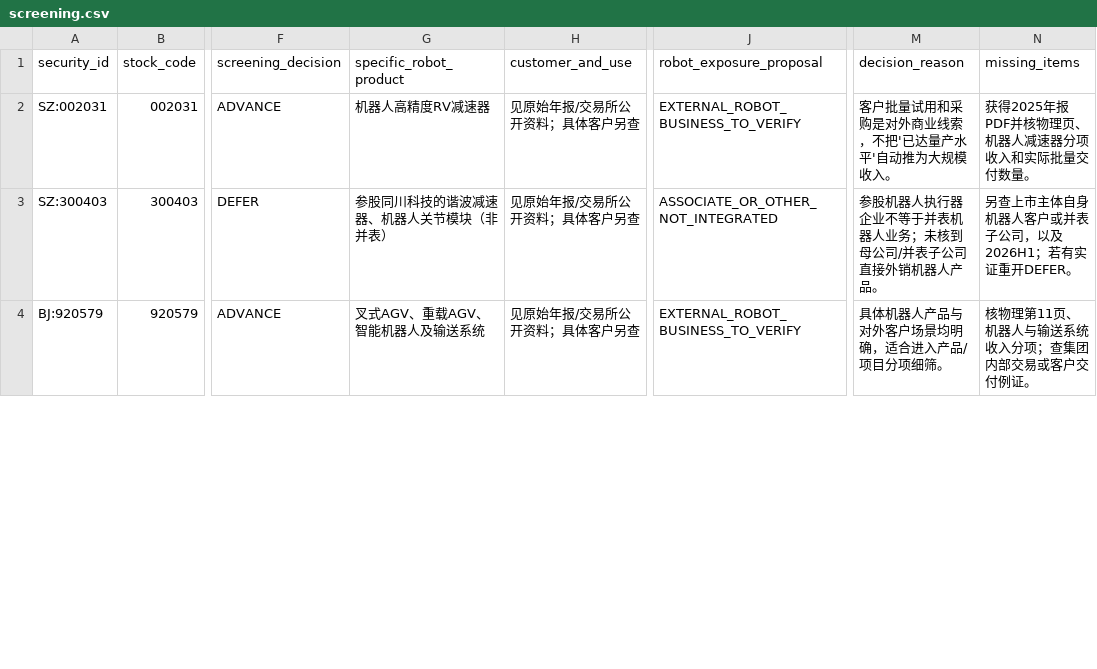
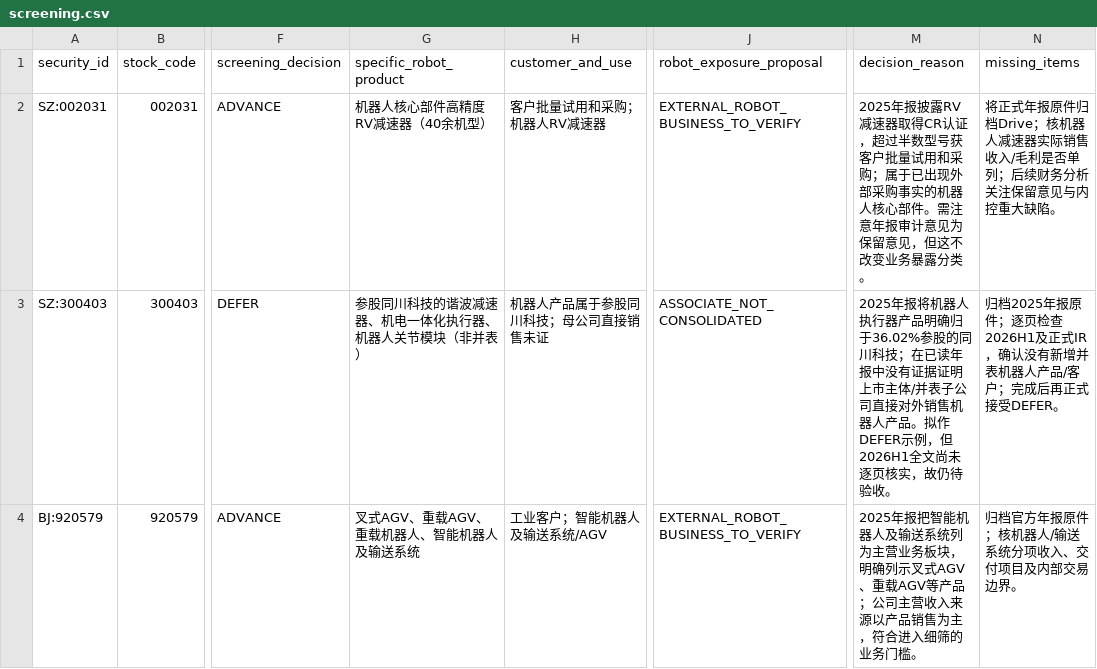
Before and after one commit to qiangzhuangmeili-ui/robotics-inflection-research, a CSV file: packages/C00_PILOT_01/results/screening.csv, drawn as a sheet; only a part is shown, gaps mark what is left out; the diff covers the shown part only; the diff names each change by its address in the sheet, - before the commit and + after, or states it on an @@ line.

Commit message:
C00来源复核与业务边界纠偏；登记9份原始年报补件并保持待验收

```diff
--- a/packages/C00_PILOT_01/results/screening.csv
+++ b/packages/C00_PILOT_01/results/screening.csv
-G2 (specific_robot_product): 机器人高精度RV减速器
+G2 (specific_robot_product): 机器人核心部件高精度RV减速器（40余机型）
-H2 (customer_and_use): 见原始年报/交易所公开资料；具体客户另查
+H2 (customer_and_use): 客户批量试用和采购；机器人RV减速器
-M2 (decision_reason): 客户批量试用和采购是对外商业线索，不把'已达量产水平'自动推为大规模收入。
+M2 (decision_reason): 2025年报披露RV减速器取得CR认证，超过半数型号获客户批量试用和采购；属于已出现外部采购事实的机器人核心部件。需注意年报审计意见为保留意见，但这不改变业务暴露分类。
-N2 (missing_items): 获得2025年报PDF并核物理页、机器人减速器分项收入和实际批量交付数量。
+N2 (missing_items): 将正式年报原件归档Drive；核机器人减速器实际销售收入/毛利是否单列；后续财务分析关注保留意见与内控重大缺陷。
-G3 (specific_robot_product): 参股同川科技的谐波减速器、机器人关节模块（非并表）
+G3 (specific_robot_product): 参股同川科技的谐波减速器、机电一体化执行器、机器人关节模块（非并表）
-H3 (customer_and_use): 见原始年报/交易所公开资料；具体客户另查
+H3 (customer_and_use): 机器人产品属于参股同川科技；母公司直接销售未证
-J3 (robot_exposure_proposal): ASSOCIATE_OR_OTHER_NOT_INTEGRATED
+J3 (robot_exposure_proposal): ASSOCIATE_NOT_CONSOLIDATED
-M3 (decision_reason): 参股机器人执行器企业不等于并表机器人业务；未核到母公司/并表子公司直接外销机器人产品。
+M3 (decision_reason): 2025年报将机器人执行器产品明确归于36.02%参股的同川科技；在已读年报中没有证据证明上市主体/并表子公司直接对外销售机器人产品。拟作DEFER示例，但2026H1全文尚未逐页核实，故仍待验收。
-N3 (missing_items): 另查上市主体自身机器人客户或并表子公司，以及2026H1；若有实证重开DEFER。
+N3 (missing_items): 归档2025年报原件；逐页检查2026H1及正式IR，确认没有新增并表机器人产品/客户；完成后再正式接受DEFER。
-G4 (specific_robot_product): 叉式AGV、重载AGV、智能机器人及输送系统
+G4 (specific_robot_product): 叉式AGV、重载AGV、重载机器人、智能机器人及输送系统
-H4 (customer_and_use): 见原始年报/交易所公开资料；具体客户另查
+H4 (customer_and_use): 工业客户；智能机器人及输送系统/AGV
-M4 (decision_reason): 具体机器人产品与对外客户场景均明确，适合进入产品/项目分项细筛。
+M4 (decision_reason): 2025年报把智能机器人及输送系统列为主营业务板块，明确列示叉式AGV、重载AGV等产品；公司主营收入来源以产品销售为主，符合进入细筛的业务门槛。
-N4 (missing_items): 核物理第11页、机器人与输送系统收入分项；查集团内部交易或客户交付例证。
+N4 (missing_items): 归档官方年报原件；核机器人/输送系统分项收入、交付项目及内部交易边界。
```
Also changed, not shown: 49 edited cells elsewhere in this file.
